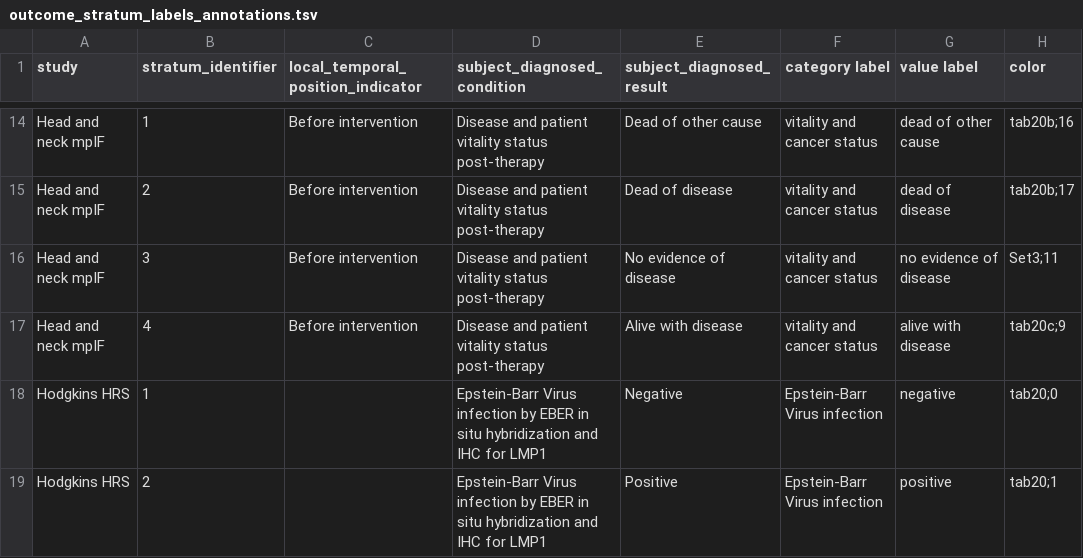
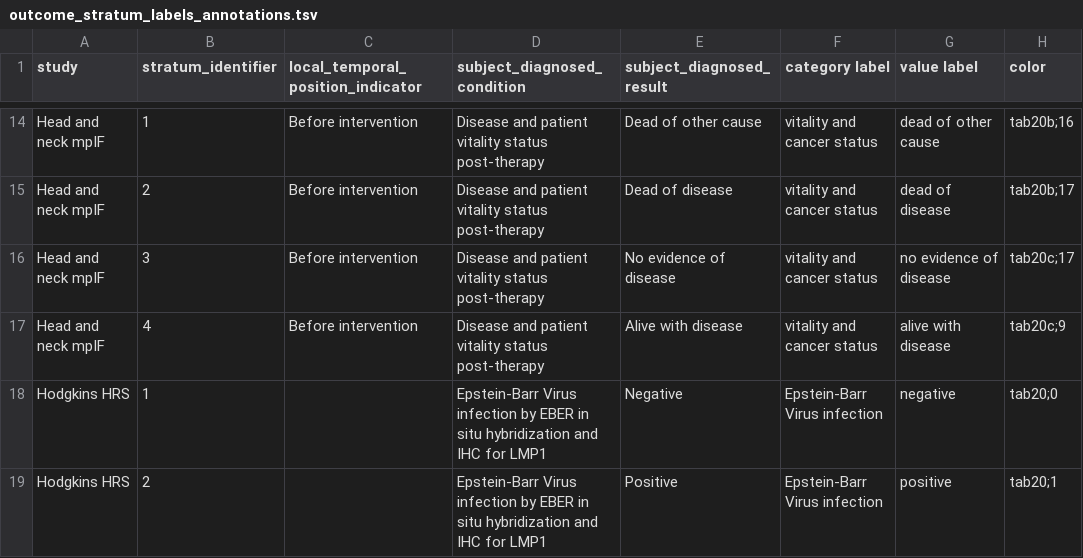
Before and after one commit to nadeemlab/SPT, a TSV file: analysis_replication/outcome_stratum_labels_annotations.tsv, drawn as a sheet; only a part is shown, gaps mark what is left out.

Commit message:
adjust colormap

```diff
--- a/analysis_replication/outcome_stratum_labels_annotations.tsv
+++ b/analysis_replication/outcome_stratum_labels_annotations.tsv
@@ -15,3 +15,3 @@ Head and neck mpIF	1	Before intervention	Disease and patient vitality status pos
 Head and neck mpIF	2	Before intervention	Disease and patient vitality status post-therapy	Dead of disease	vitality and cancer status	dead of disease	tab20b;17
-Head and neck mpIF	3	Before intervention	Disease and patient vitality status post-therapy	No evidence of disease	vitality and cancer status	no evidence of disease	Set3;11
+Head and neck mpIF	3	Before intervention	Disease and patient vitality status post-therapy	No evidence of disease	vitality and cancer status	no evidence of disease	tab20c;17
 Head and neck mpIF	4	Before intervention	Disease and patient vitality status post-therapy	Alive with disease	vitality and cancer status	alive with disease	tab20c;9
```
Also changed, not shown: 1 other file.
